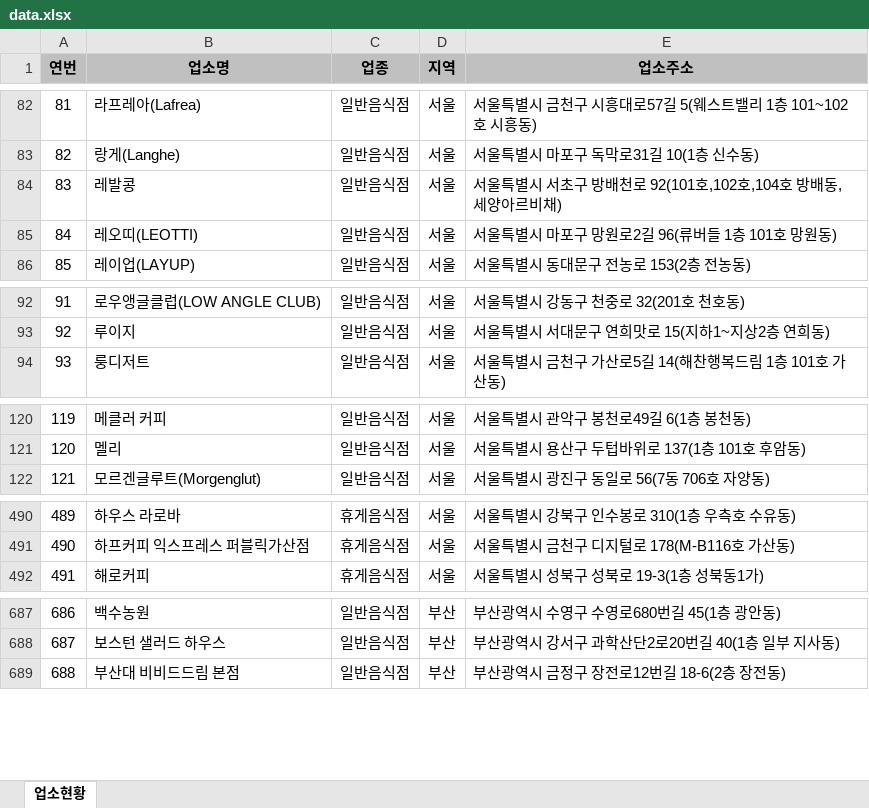
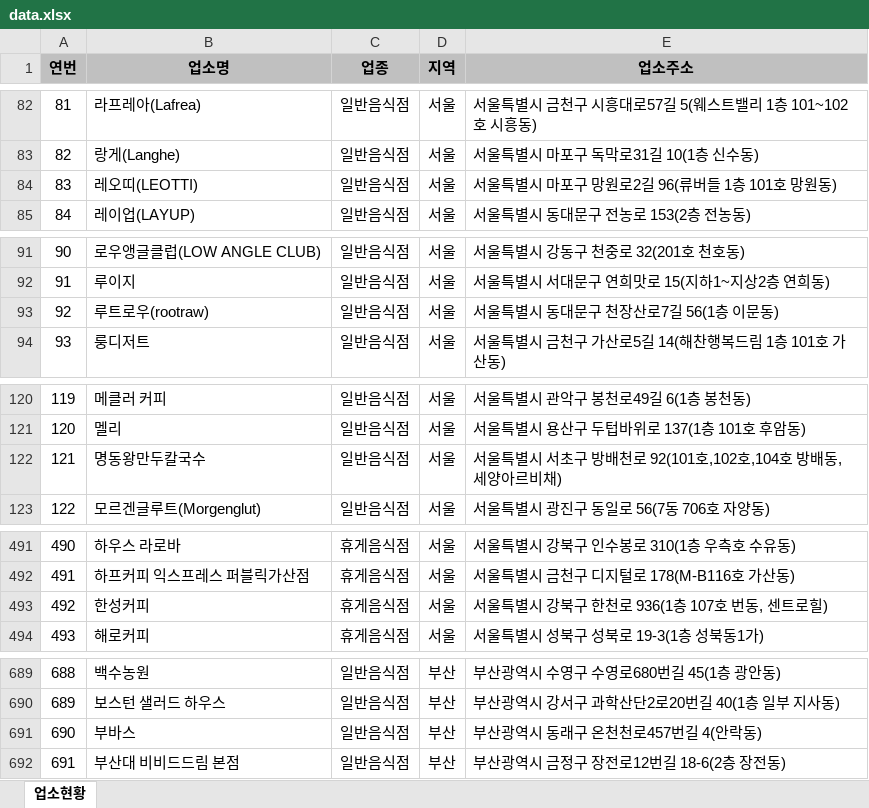
Before and after one commit to mumuabba/mumu_search, an Excel workbook: data.xlsx, sheet 업소현황, drawn as a sheet; only a part is shown, gaps mark what is left out; values as stored, in another font and other column widths than the file's, no borders; removed rows and columns are numbered as before the commit, all else as after; the diff covers the shown part only; the diff names each change by its address in the sheet, - before the commit and + after, or states it on an @@ line.

```diff
--- a/data.xlsx (sheet 업소현황)
+++ b/data.xlsx (sheet 업소현황)
-row 84: 83 | 레발콩 | 일반음식점 | 서울 | 서울특별시 서초구 방배천로 92(101호,102호,104호 방배동, 세양아르비채)
@@ column A (연번) renumbered between rows 84 and 2783 @@
+row 93: 92 | 루트로우(rootraw) | 일반음식점 | 서울 | 서울특별시 동대문구 천장산로7길 56(1층 이문동)
+row 122: 121 | 명동왕만두칼국수 | 일반음식점 | 서울 | 서울특별시 서초구 방배천로 92(101호,102호,104호 방배동, 세양아르비채)
+row 493: 492 | 한성커피 | 휴게음식점 | 서울 | 서울특별시 강북구 한천로 936(1층 107호 번동, 센트로힐)
+row 691: 690 | 부바스 | 일반음식점 | 부산 | 부산광역시 동래구 온천천로457번길 4(안락동)
```
Also changed, not shown: 3 added rows, 1 removed row, 5 moved rows and 1 edited cell elsewhere in this sheet, 2 other files.
